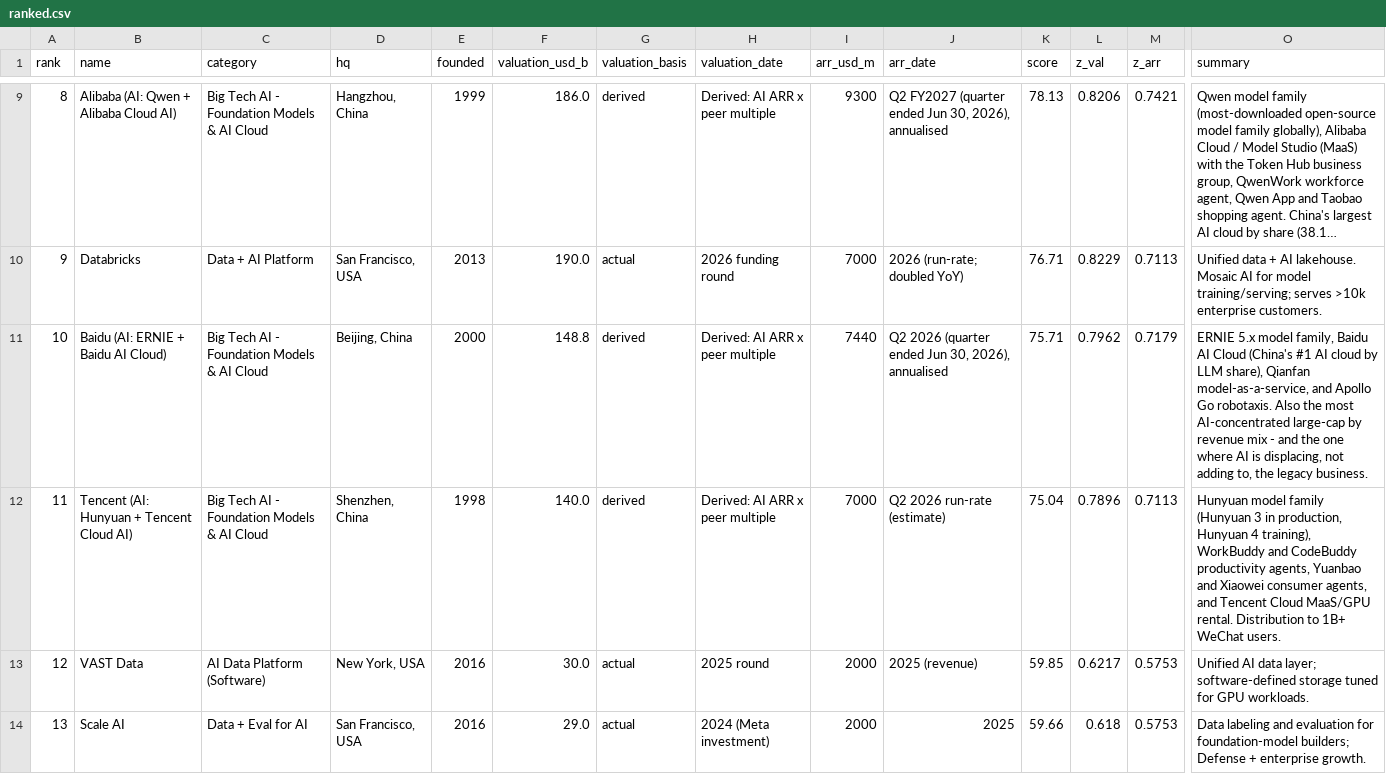
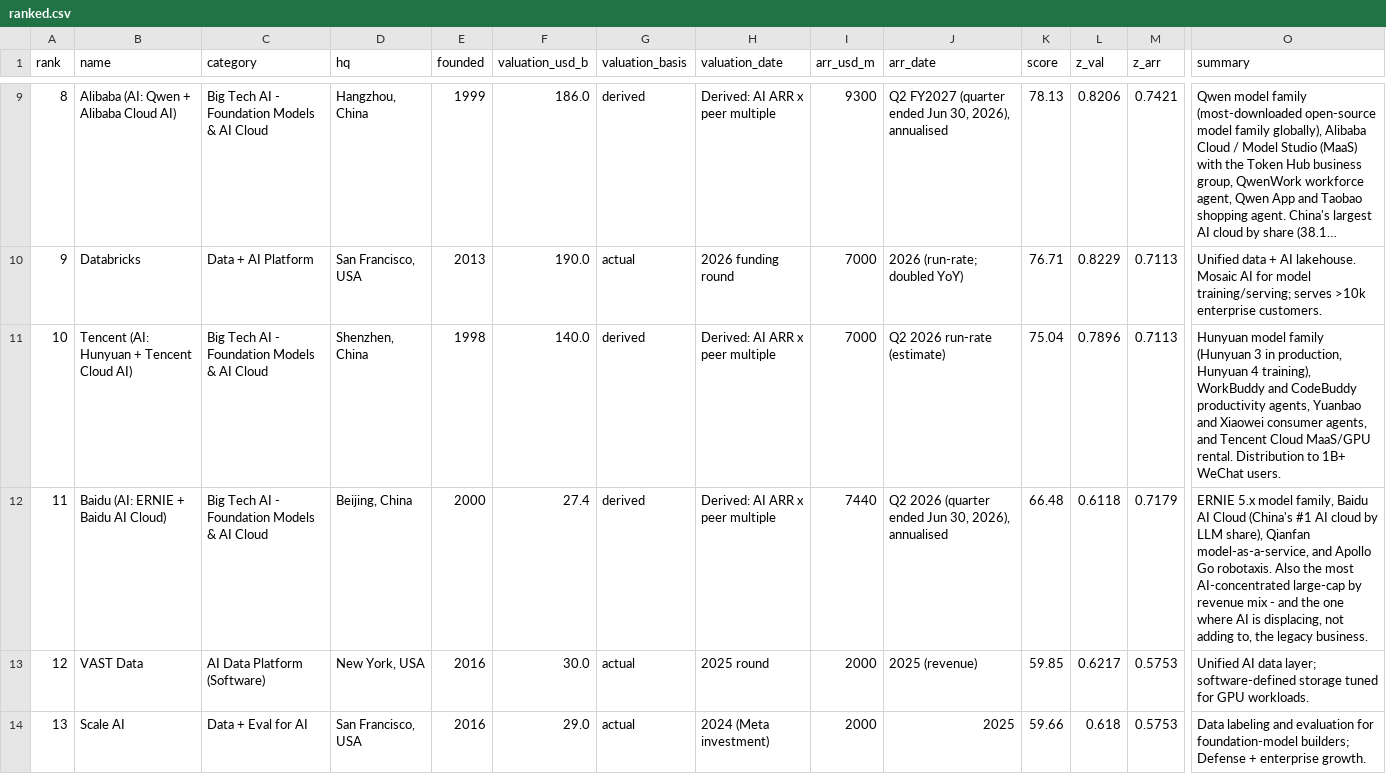
Before and after one commit to bubbagump86/top100-digital-ai-2026, a CSV file: data/ranked.csv, drawn as a sheet; only a part is shown, gaps mark what is left out; long unchanged cells end in …; removed rows and columns are numbered as before the commit, all else as after; rows hold the shown columns only; the diff names each change by its address in the sheet, - before the commit and + after, or states it on an @@ line.

Commit message:
Fix hidden #1 row + enforce valuation cap (derived <= market cap)
Two independent bugs, one CSS and one model.

CSS: the ranking table's sticky <thead> was positioned against
.table-wrap's own scroll container (overflow:hidden), not the page.
top:58px therefore pushed the header 58px DOWN instead of sticking it
under the topbar, and the offset header covered row #1. Any single-row
search result was hidden the same way - which is why searching
'Alphabet' returned 'Showing 1 of 100' over an empty-looking table
even though Alphabet was always row #4.

Fix: .table-wrap is no longer a scroll container (overflow:visible),
the header offset is driven by a single --topbar-h variable, cell
borders move from <tr> to <td> with border-collapse:separate so the
sticky header's rule keeps painting, and the header's outer corners are
rounded to match. Narrow screens keep a scrollable wrapper and drop
the sticky header + Category column.

Model: a derived AI valuation can no longer exceed the actual
valuation of the company it belongs to. A part cannot be worth more
than the whole, so the axis is now MIN(AI ARR x multiple, market cap).
Baidu was the one violation - uncapped .8B against a .4B market
cap (543%) - and is now capped at .4B with the uncapped figure
published alongside and the row badged as indicative. Notion AI sits
exactly at its .0B cap. All other derived rows are 5.7-68.9%.

The cap is applied in the scoring engine and in the 10x-40x
re-ranking stress test. Top 11 membership is unchanged at every
multiple. Baidu moves #10 -> #11, Tencent #11 -> #10.

Also: methodology section 6b gains a 'The cap' subsection; 6c's
cross-check table gains an Uncapped column; ranking.html and the
overview card document the rule; README de-duplicated and corrected.

```diff
--- a/data/ranked.csv
+++ b/data/ranked.csv
-row 11: 10 | Baidu (AI: ERNIE + Baidu AI Cloud) | Big Tech AI - Foundation Models & AI Cloud | Beijing, China | 2000 | 148.8 | derived | Derived: AI ARR x peer multiple | 7440 | Q2 2026 (quarter ended Jun 30, 2026), annualised | 75.71 | 0.7962 | 0.7179 | ERNIE 5.x model family, Baidu AI Cloud (China's #1 AI cloud by LLM share), Qianfan model-as-a-service, and Apollo Go robotaxis. Also the most AI-concentrated large-cap by revenue mix - and the one where AI is displacing, not adding to, the legacy business.
@@ column A (rank) renumbered in row 11 @@
+row 12: 11 | Baidu (AI: ERNIE + Baidu AI Cloud) | Big Tech AI - Foundation Models & AI Cloud | Beijing, China | 2000 | 27.4 | derived | Derived: AI ARR x peer multiple | 7440 | Q2 2026 (quarter ended Jun 30, 2026), annualised | 66.48 | 0.6118 | 0.7179 | ERNIE 5.x model family, Baidu AI Cloud (China's #1 AI cloud by LLM share), Qianfan model-as-a-service, and Apollo Go robotaxis. Also the most AI-concentrated large-cap by revenue mix - and the one where AI is displacing, not adding to, the legacy business.
```
Also changed, not shown: 13 other files.
